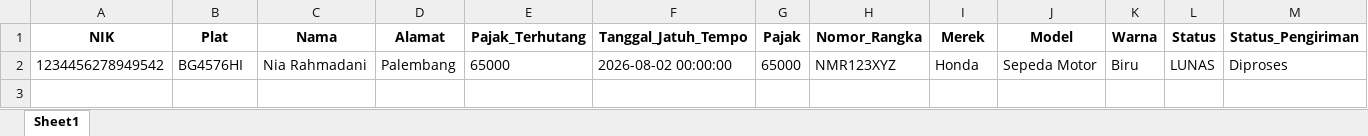
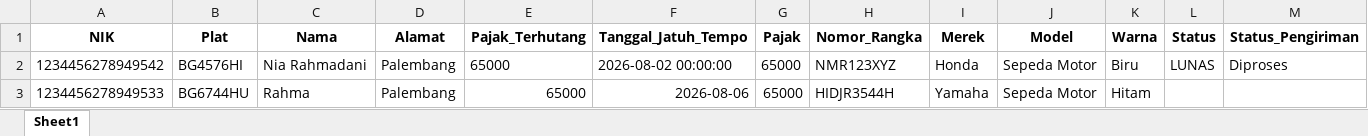
Before and after one commit to Restagustina/dashboard_pajak_online, an Excel workbook: DASHBOARD_main/data_kendaraan.xlsx, sheet Sheet1, drawn as a sheet; only a part is shown; values as stored, in another font and other column widths than the file's, no borders; rows hold the shown columns only; the diff names each change by its address in the sheet, - before the commit and + after, or states it on an @@ line.

Commit message:
Update data_user, data_kendaraan, dan fungsi utils

```diff
--- a/DASHBOARD_main/data_kendaraan.xlsx (sheet Sheet1)
+++ b/DASHBOARD_main/data_kendaraan.xlsx (sheet Sheet1)
+row 3: 1234456278949533 | BG6744HU | Rahma | Palembang | 65000 | 2026-08-06 | 65000 | HIDJR3544H | Yamaha | Sepeda Motor | Hitam
```
Also changed, not shown: DASHBOARD_main/data_user.xlsx, 1 other file.
